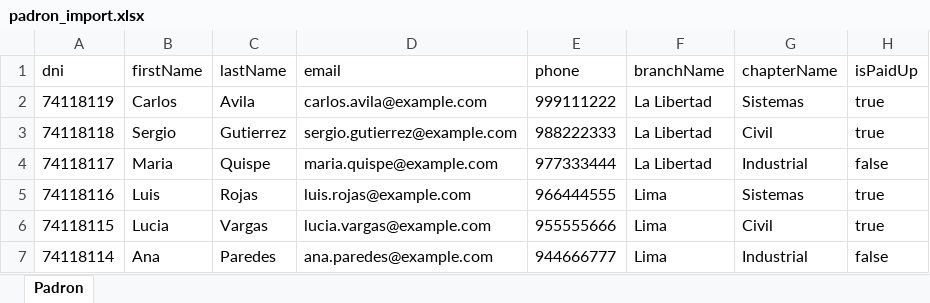
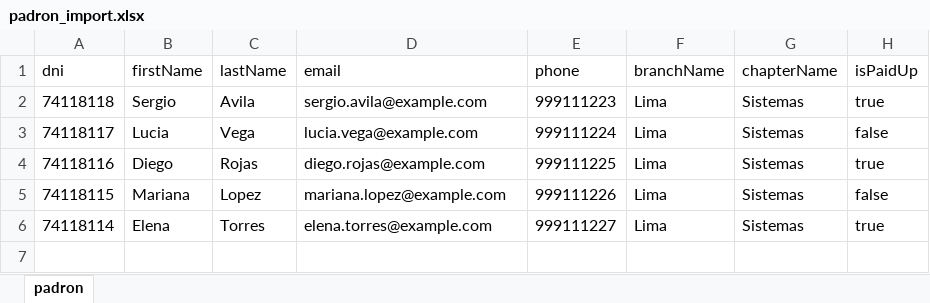
Before and after one commit to saviladev/voting-backend, an Excel workbook: padron_import.xlsx, sheet padron, drawn as a sheet; values as stored, in another font and other column widths than the file's, no borders; removed rows and columns are numbered as before the commit, all else as after; the diff names each change by its address in the sheet, - before the commit and + after, or states it on an @@ line.

Commit message:
first commit

```diff
--- a/padron_import.xlsx (sheet padron)
+++ b/padron_import.xlsx (sheet padron)
-sheet tab: Padron
+sheet tab: padron
-row 2: 74118119 | Carlos | Avila | carlos.avila@example.com | 999111222 | La Libertad | Sistemas | true
-C2 (lastName): Gutierrez
+C2 (lastName): Avila
-D2 (email): sergio.gutierrez@example.com
+D2 (email): sergio.avila@example.com
-E2 (phone): 988222333
+E2 (phone): 999111223
-F2:F3 (branchName): La Libertad
+F2:F3 (branchName): Lima
-G2 (chapterName): Civil
+G2 (chapterName): Sistemas
-B3 (firstName): Maria
+B3 (firstName): Lucia
-C3 (lastName): Quispe
+C3 (lastName): Vega
-D3 (email): maria.quispe@example.com
+D3 (email): lucia.vega@example.com
-E3 (phone): 977333444
+E3 (phone): 999111224
-G3 (chapterName): Industrial
+G3 (chapterName): Sistemas
-B4 (firstName): Luis
+B4 (firstName): Diego
-D4 (email): luis.rojas@example.com
+D4 (email): diego.rojas@example.com
-E4 (phone): 966444555
+E4 (phone): 999111225
-B5 (firstName): Lucia
+B5 (firstName): Mariana
-C5 (lastName): Vargas
+C5 (lastName): Lopez
-D5 (email): lucia.vargas@example.com
+D5 (email): mariana.lopez@example.com
-E5 (phone): 955555666
+E5 (phone): 999111226
-G5 (chapterName): Civil
+G5 (chapterName): Sistemas
-H5 (isPaidUp): true
+H5 (isPaidUp): false
-B6 (firstName): Ana
+B6 (firstName): Elena
-C6 (lastName): Paredes
+C6 (lastName): Torres
-D6 (email): ana.paredes@example.com
+D6 (email): elena.torres@example.com
-E6 (phone): 944666777
+E6 (phone): 999111227
-G6 (chapterName): Industrial
+G6 (chapterName): Sistemas
-H6 (isPaidUp): false
+H6 (isPaidUp): true
```
Also changed, not shown: 20 other files.
